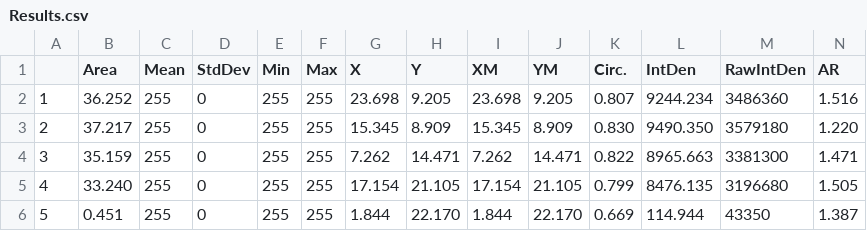
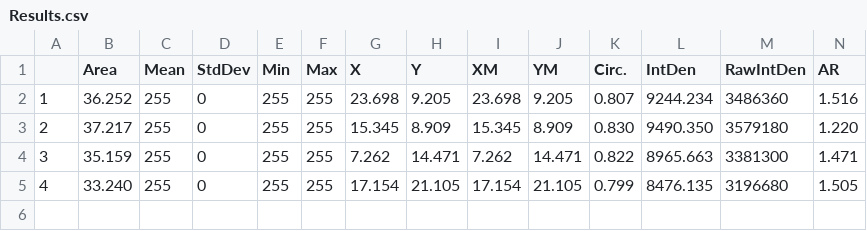
Before and after one commit to isaschu/testWorkflow2, a CSV file: Results.csv, drawn as a sheet; only a part is shown; rows hold the shown columns only; the diff names each change by its address in the sheet, - before the commit and + after, or states it on an @@ line.

```diff
--- a/Results.csv
+++ b/Results.csv
-row 6: 5 | 0.451 | 255 | 0 | 255 | 255 | 1.844 | 22.170 | 1.844 | 22.170 | 0.669 | 114.944 | 43350 | 1.387
```
Also changed, not shown: 2 other files.
